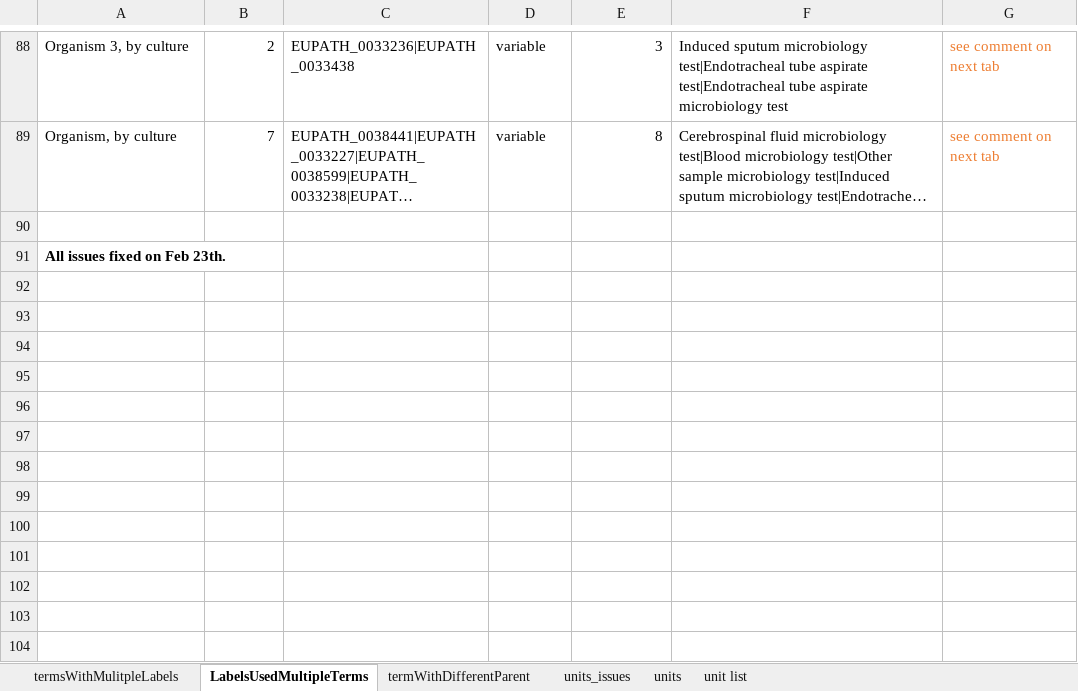
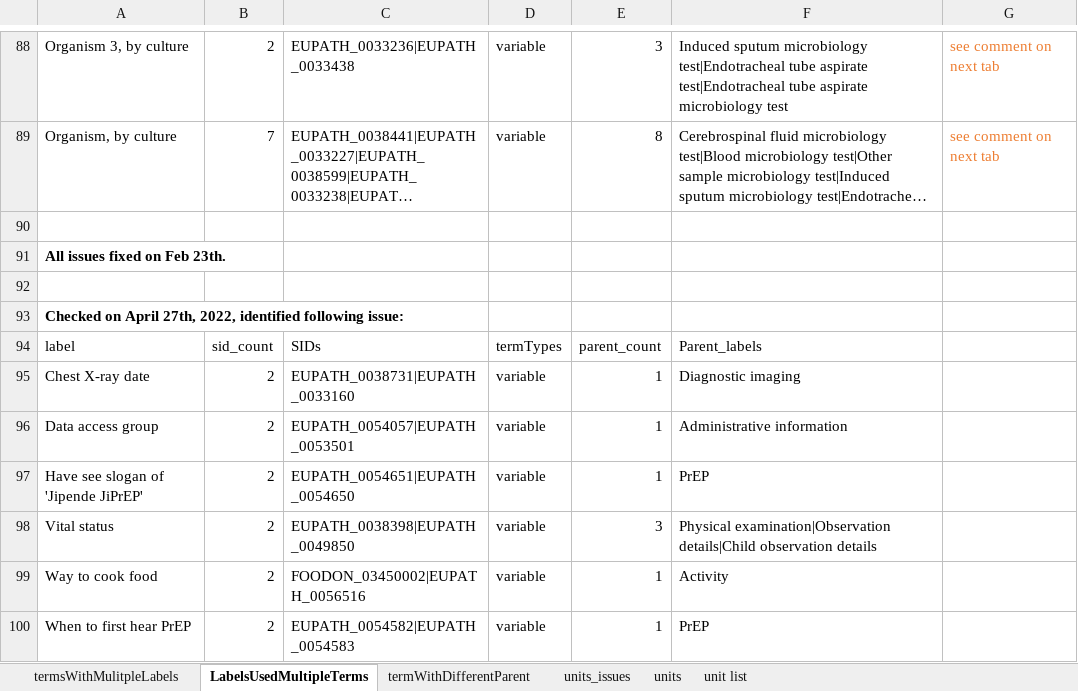
Before and after one commit to VEuPathDB/ApiCommonData, an Excel workbook: Load/ontology/harmonization/clinEpi_eda_inconsistencyIssues.xlsx, sheet LabelsUsedMultipleTerms, drawn as a sheet; only a part is shown, gaps mark what is left out; long unchanged cells end in …; values as stored, in another font and other column widths than the file's, no borders; the diff names each change by its address in the sheet, - before the commit and + after, or states it on an @@ line.

Commit message:
added inconsistent issues identified on April 27, 2022

```diff
--- a/Load/ontology/harmonization/clinEpi_eda_inconsistencyIssues.xlsx (sheet LabelsUsedMultipleTerms)
+++ b/Load/ontology/harmonization/clinEpi_eda_inconsistencyIssues.xlsx (sheet LabelsUsedMultipleTerms)
+row 92: (empty)
+row 93: Checked on April 27th, 2022, identified following issue:
+row 94: label | sid_count | SIDs | termTypes | parent_count | Parent_labels
+row 95: Chest X-ray date | 2 | EUPATH_0038731|EUPATH_0033160 | variable | 1 | Diagnostic imaging
+row 96: Data access group | 2 | EUPATH_0054057|EUPATH_0053501 | variable | 1 | Administrative information
+row 97: Have see slogan of 'Jipende JiPrEP' | 2 | EUPATH_0054651|EUPATH_0054650 | variable | 1 | PrEP
+row 98: Vital status | 2 | EUPATH_0038398|EUPATH_0049850 | variable | 3 | Physical examination|Observation details|Child observation details
+row 99: Way to cook food | 2 | FOODON_03450002|EUPATH_0056516 | variable | 1 | Activity
+row 100: When to first hear PrEP | 2 | EUPATH_0054582|EUPATH_0054583 | variable | 1 | PrEP
```
Also changed, not shown: sheet termsWithMulitpleLabels, sheet termWithDifferentParent, sheet unit list, sheet units_issues.
